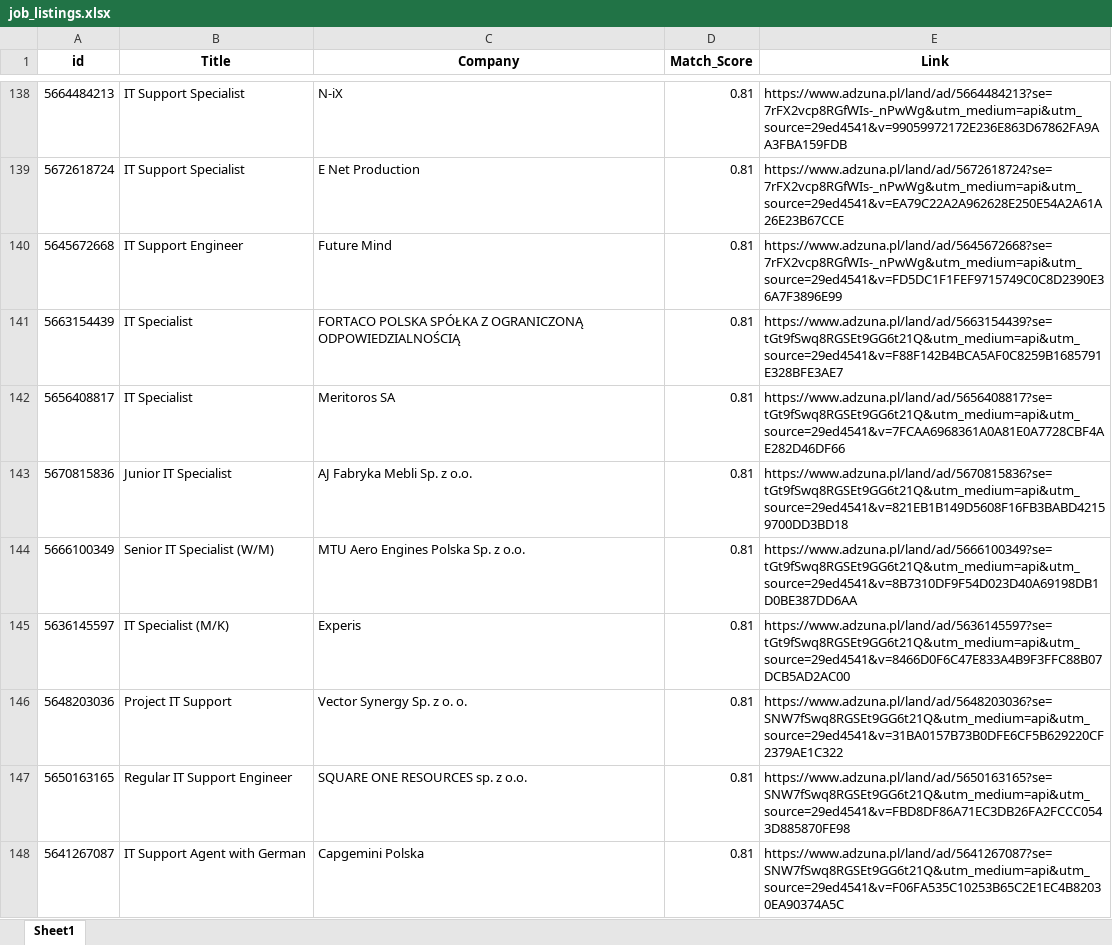
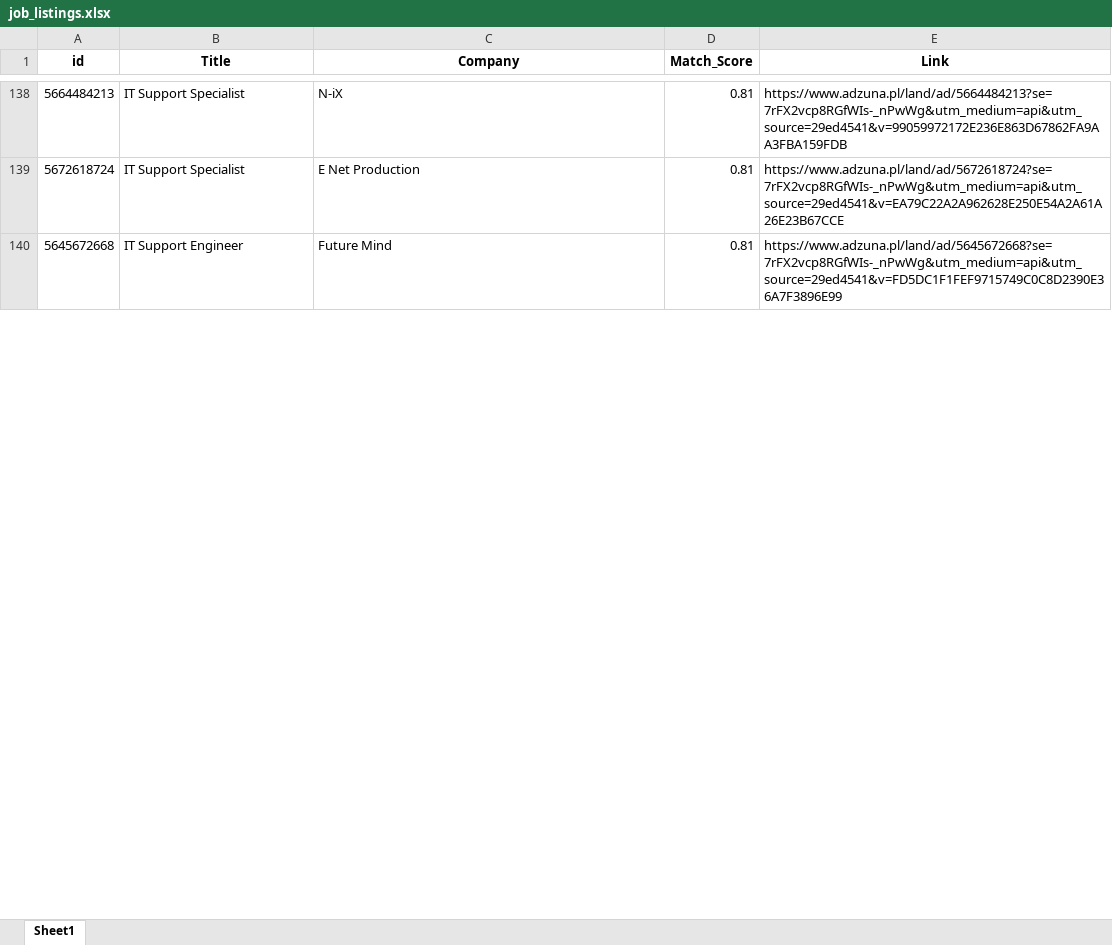
Before and after one commit to Byadiso/HireMeD, an Excel workbook: job_listings.xlsx, sheet Sheet1, drawn as a sheet; only a part is shown, gaps mark what is left out; values as stored, in another font and other column widths than the file's, no borders; removed rows and columns are numbered as before the commit, all else as after; the diff covers the shown part only; the diff names each change by its address in the sheet, - before the commit and + after, or states it on an @@ line.

```diff
--- a/job_listings.xlsx (sheet Sheet1)
+++ b/job_listings.xlsx (sheet Sheet1)
-row 141: 5663154439 | IT Specialist | FORTACO POLSKA SPÓŁKA Z OGRANICZONĄ ODPOWIEDZIALNOŚCIĄ | 0.81 | https://www.adzuna.pl/land/ad/5663154439?se=tGt9fSwq8RGSEt9GG6t21Q&utm_medium=api&utm_source=29ed4541&v=F88F142B4BCA5AF0C8259B1685791E328BFE3AE7
-row 142: 5656408817 | IT Specialist | Meritoros SA | 0.81 | https://www.adzuna.pl/land/ad/5656408817?se=tGt9fSwq8RGSEt9GG6t21Q&utm_medium=api&utm_source=29ed4541&v=7FCAA6968361A0A81E0A7728CBF4AE282D46DF66
-row 143: 5670815836 | Junior IT Specialist | AJ Fabryka Mebli Sp. z o.o. | 0.81 | https://www.adzuna.pl/land/ad/5670815836?se=tGt9fSwq8RGSEt9GG6t21Q&utm_medium=api&utm_source=29ed4541&v=821EB1B149D5608F16FB3BABD42159700DD3BD18
-row 144: 5666100349 | Senior IT Specialist (W/M) | MTU Aero Engines Polska Sp. z o.o. | 0.81 | https://www.adzuna.pl/land/ad/5666100349?se=tGt9fSwq8RGSEt9GG6t21Q&utm_medium=api&utm_source=29ed4541&v=8B7310DF9F54D023D40A69198DB1D0BE387DD6AA
-row 145: 5636145597 | IT Specialist (M/K) | Experis | 0.81 | https://www.adzuna.pl/land/ad/5636145597?se=tGt9fSwq8RGSEt9GG6t21Q&utm_medium=api&utm_source=29ed4541&v=8466D0F6C47E833A4B9F3FFC88B07DCB5AD2AC00
-row 146: 5648203036 | Project IT Support | Vector Synergy Sp. z o. o. | 0.81 | https://www.adzuna.pl/land/ad/5648203036?se=SNW7fSwq8RGSEt9GG6t21Q&utm_medium=api&utm_source=29ed4541&v=31BA0157B73B0DFE6CF5B629220CF2379AE1C322
-row 147: 5650163165 | Regular IT Support Engineer | SQUARE ONE RESOURCES sp. z o.o. | 0.81 | https://www.adzuna.pl/land/ad/5650163165?se=SNW7fSwq8RGSEt9GG6t21Q&utm_medium=api&utm_source=29ed4541&v=FBD8DF86A71EC3DB26FA2FCCC0543D885870FE98
-row 148: 5641267087 | IT Support Agent with German | Capgemini Polska | 0.81 | https://www.adzuna.pl/land/ad/5641267087?se=SNW7fSwq8RGSEt9GG6t21Q&utm_medium=api&utm_source=29ed4541&v=F06FA535C10253B65C2E1EC4B82030EA90374A5C
```
Also changed, not shown: 10 added rows, 2 removed rows and cell formats elsewhere in this sheet.
